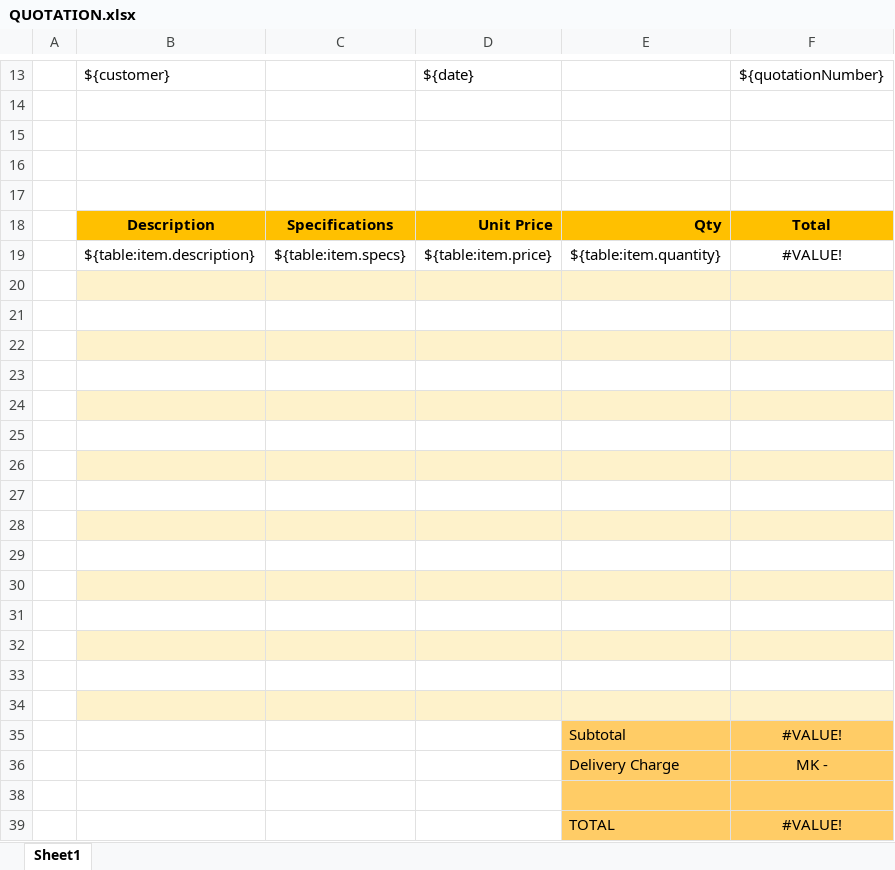
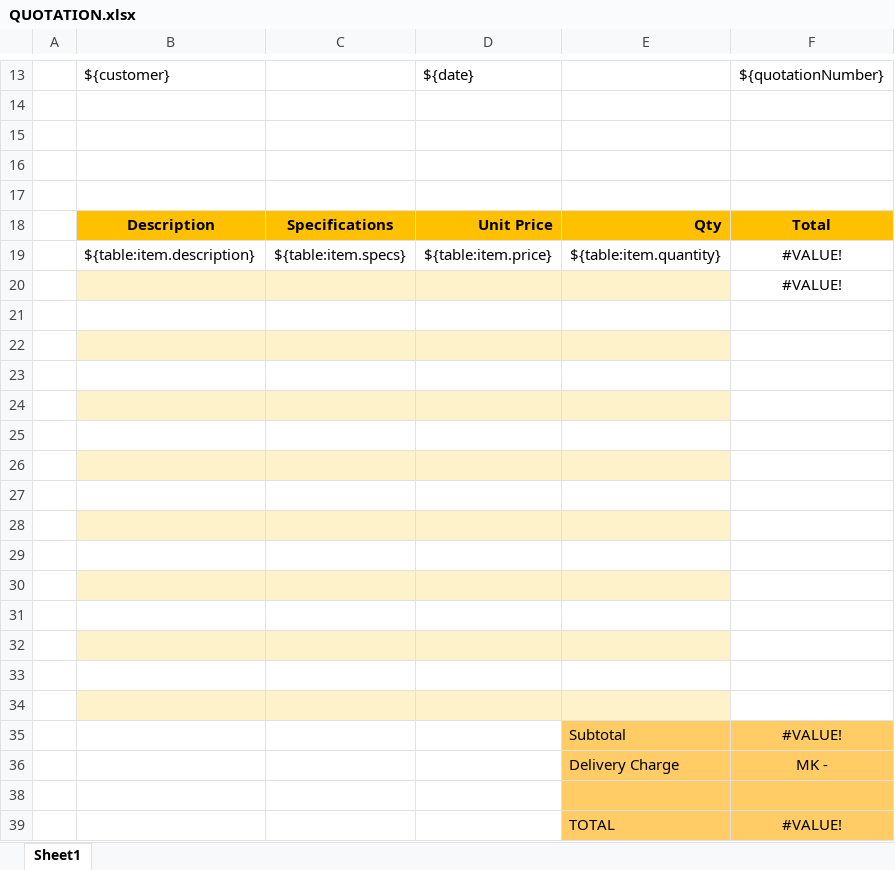
Before and after one commit to twabi/Firebase-Cloud-Functions, an Excel workbook: functions/templates/QUOTATION.xlsx, sheet Sheet1, drawn as a sheet; only a part is shown, gaps mark what is left out; values as stored, in another font and other column widths than the file's, no borders; charts and pictures not drawn; the diff names each change by its address in the sheet, - before the commit and + after, or states it on an @@ line.

Commit message:
added adding a quotation

```diff
--- a/functions/templates/QUOTATION.xlsx (sheet Sheet1)
+++ b/functions/templates/QUOTATION.xlsx (sheet Sheet1)
-F20: (empty)
+F20: #VALUE!
-F20 fill: #FEF2CB
+F20 fill: none
-F22 fill: #FEF2CB
+F22 fill: none
-F24 fill: #FEF2CB
+F24 fill: none
-F26 fill: #FEF2CB
+F26 fill: none
-F28 fill: #FEF2CB
+F28 fill: none
-F30 fill: #FEF2CB
+F30 fill: none
-F32 fill: #FEF2CB
+F32 fill: none
-F34 fill: #FEF2CB
+F34 fill: none
```
Also changed, not shown: 1 other file.
